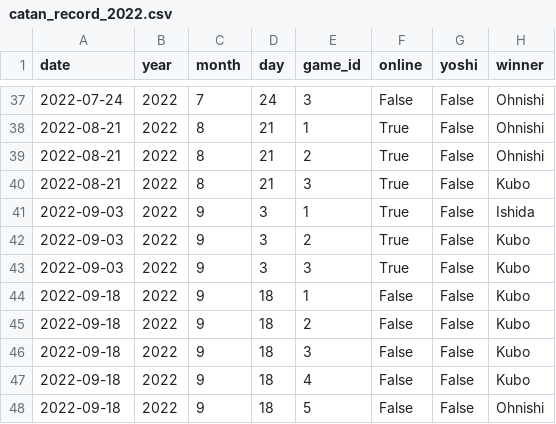
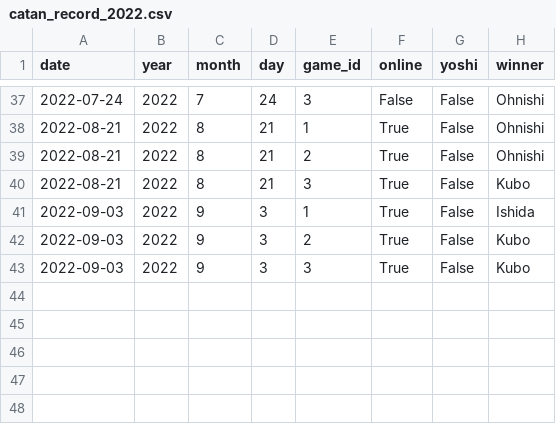
Before and after one commit to kuboyoo/CatanStats, a CSV file: catan_record_2022.csv, drawn as a sheet; only a part is shown, gaps mark what is left out; the diff names each change by its address in the sheet, - before the commit and + after, or states it on an @@ line.

Commit message:
Update all record

```diff
--- a/catan_record_2022.csv
+++ b/catan_record_2022.csv
-row 44: 2022-09-18 | 2022 | 9 | 18 | 1 | False | False | Kubo
-row 45: 2022-09-18 | 2022 | 9 | 18 | 2 | False | False | Kubo
-row 46: 2022-09-18 | 2022 | 9 | 18 | 3 | False | False | Kubo
-row 47: 2022-09-18 | 2022 | 9 | 18 | 4 | False | False | Kubo
-row 48: 2022-09-18 | 2022 | 9 | 18 | 5 | False | False | Ohnishi
```
Also changed, not shown: catan_record_all.csv, 6 other files.
